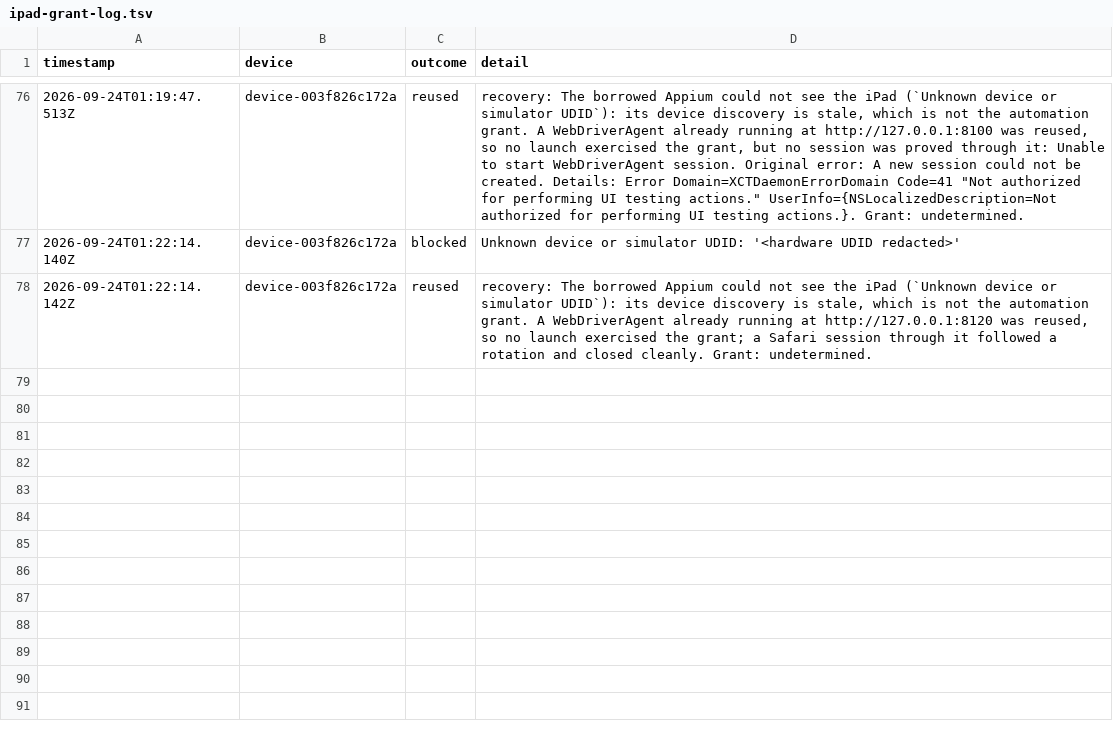
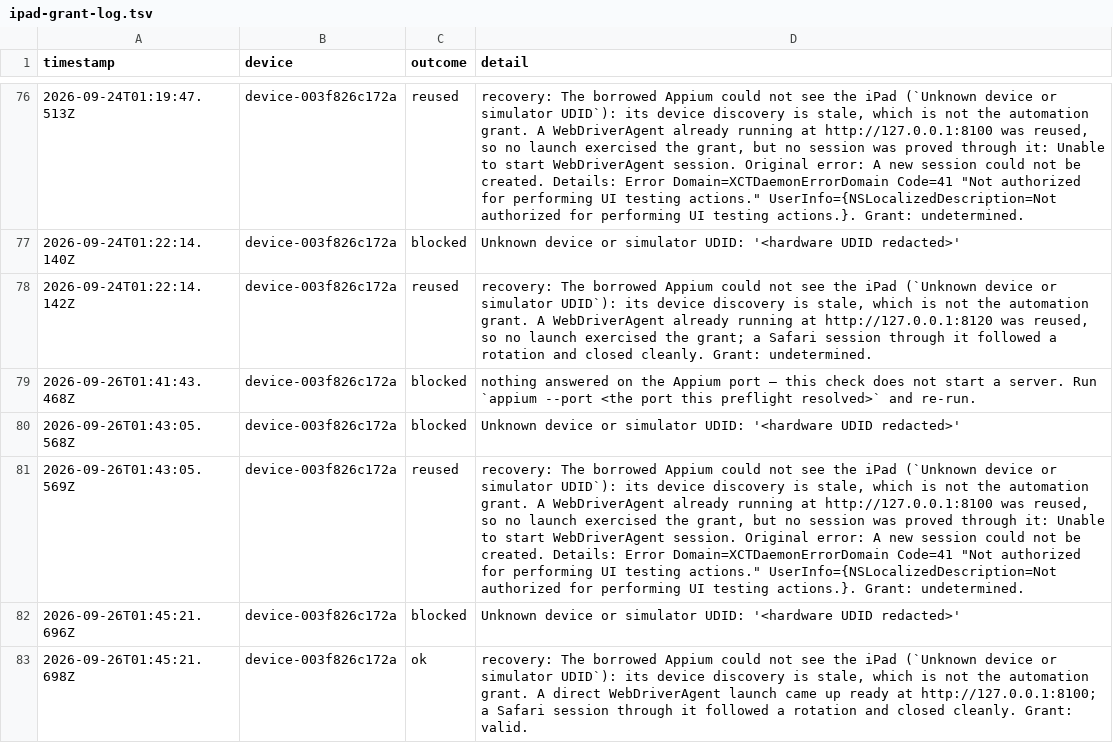
Before and after one commit to KyleMit/Splotch, a TSV file: perf-profiles/evidence/operator/ipad-grant-log.tsv, drawn as a sheet; only a part is shown, gaps mark what is left out; the diff names each change by its address in the sheet, - before the commit and + after, or states it on an @@ line.

```diff
--- a/perf-profiles/evidence/operator/ipad-grant-log.tsv
+++ b/perf-profiles/evidence/operator/ipad-grant-log.tsv
+row 79: 2026-09-26T01:41:43.468Z | device-003f826c172a | blocked | nothing answered on the Appium port — this check does not start a server. Run `appium --port <the port this preflight resolved>` and re-run.
+row 80: 2026-09-26T01:43:05.568Z | device-003f826c172a | blocked | Unknown device or simulator UDID: '<hardware UDID redacted>'
+row 81: 2026-09-26T01:43:05.569Z | device-003f826c172a | reused | recovery: The borrowed Appium could not see the iPad (`Unknown device or simulator UDID`): its device discovery is stale, which is not the automation grant. A WebDriverAgent already running at http://127.0.0.1:8100 was reused, so no launch exercised the grant, but no session was proved through it: Unable to start WebDriverAgent session. Original error: A new session could not be created. Details: Error Domain=XCTDaemonErrorDomain Code=41 "Not authorized for performing UI testing actions." UserInfo={NSLocalizedDescription=Not authorized for performing UI testing actions.}. Grant: undetermined.
+row 82: 2026-09-26T01:45:21.696Z | device-003f826c172a | blocked | Unknown device or simulator UDID: '<hardware UDID redacted>'
+row 83: 2026-09-26T01:45:21.698Z | device-003f826c172a | ok | recovery: The borrowed Appium could not see the iPad (`Unknown device or simulator UDID`): its device discovery is stale, which is not the automation grant. A direct WebDriverAgent launch came up ready at http://127.0.0.1:8100; a Safari session through it followed a rotation and closed cleanly. Grant: valid.
```
